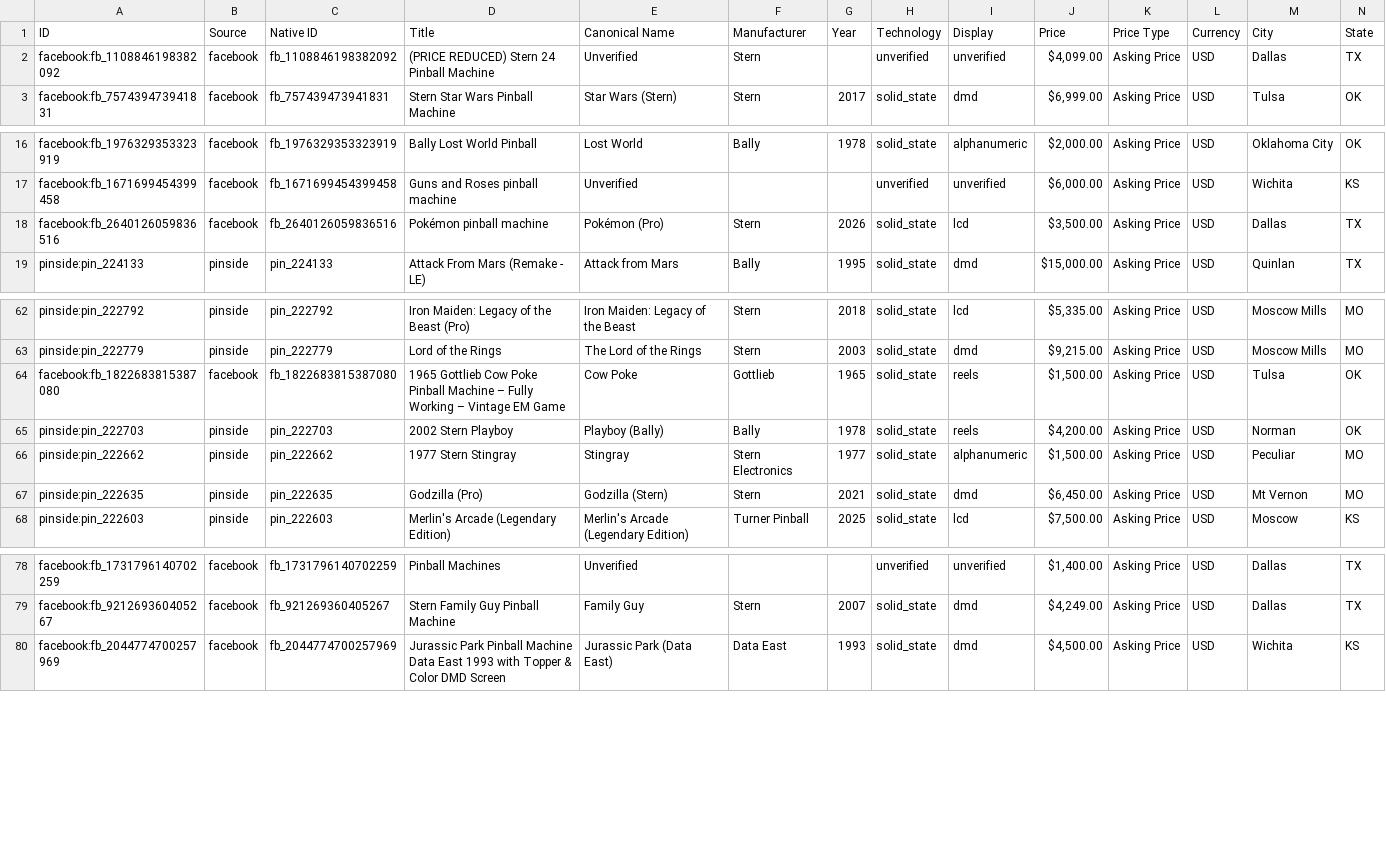
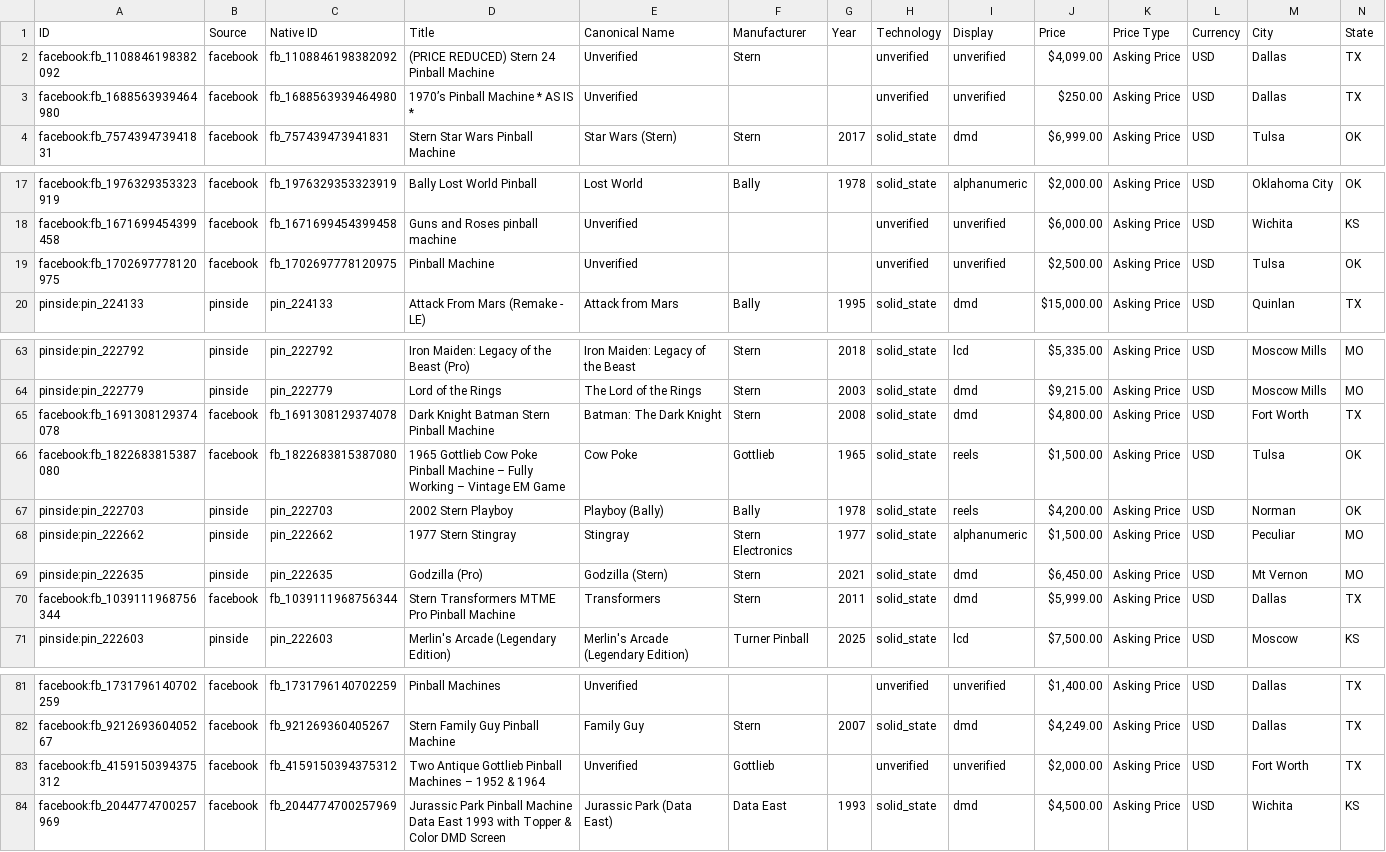
Before and after one commit to farmerboy772/farmerboy772.github.io, a CSV file: pinball_listings.csv, drawn as a sheet; only a part is shown, gaps mark what is left out; removed rows and columns are numbered as before the commit, all else as after; rows hold the shown columns only; the diff names each change by its address in the sheet, - before the commit and + after, or states it on an @@ line.

Commit message:
Update pinball listings: 2026-11-12 15:24 CDT

```diff
--- a/pinball_listings.csv
+++ b/pinball_listings.csv
+row 3: facebook:fb_1688563939464980 | facebook | fb_1688563939464980 | 1970’s Pinball Machine * AS IS * | Unverified |  |  | unverified | unverified | $250.00 | Asking Price | USD | Dallas | TX
-row 18: facebook:fb_2640126059836516 | facebook | fb_2640126059836516 | Pokémon pinball machine | Pokémon (Pro) | Stern | 2026 | solid_state | lcd | $3,500.00 | Asking Price | USD | Dallas | TX
+row 19: facebook:fb_1702697778120975 | facebook | fb_1702697778120975 | Pinball Machine | Unverified |  |  | unverified | unverified | $2,500.00 | Asking Price | USD | Tulsa | OK
+row 65: facebook:fb_1691308129374078 | facebook | fb_1691308129374078 | Dark Knight Batman Stern Pinball Machine | Batman: The Dark Knight | Stern | 2008 | solid_state | dmd | $4,800.00 | Asking Price | USD | Fort Worth | TX
+row 70: facebook:fb_1039111968756344 | facebook | fb_1039111968756344 | Stern Transformers MTME Pro Pinball Machine | Transformers | Stern | 2011 | solid_state | dmd | $5,999.00 | Asking Price | USD | Dallas | TX
+row 83: facebook:fb_4159150394375312 | facebook | fb_4159150394375312 | Two Antique Gottlieb Pinball Machines – 1952 & 1964 | Unverified | Gottlieb |  | unverified | unverified | $2,000.00 | Asking Price | USD | Fort Worth | TX
```
Also changed, not shown: 5 other files.
